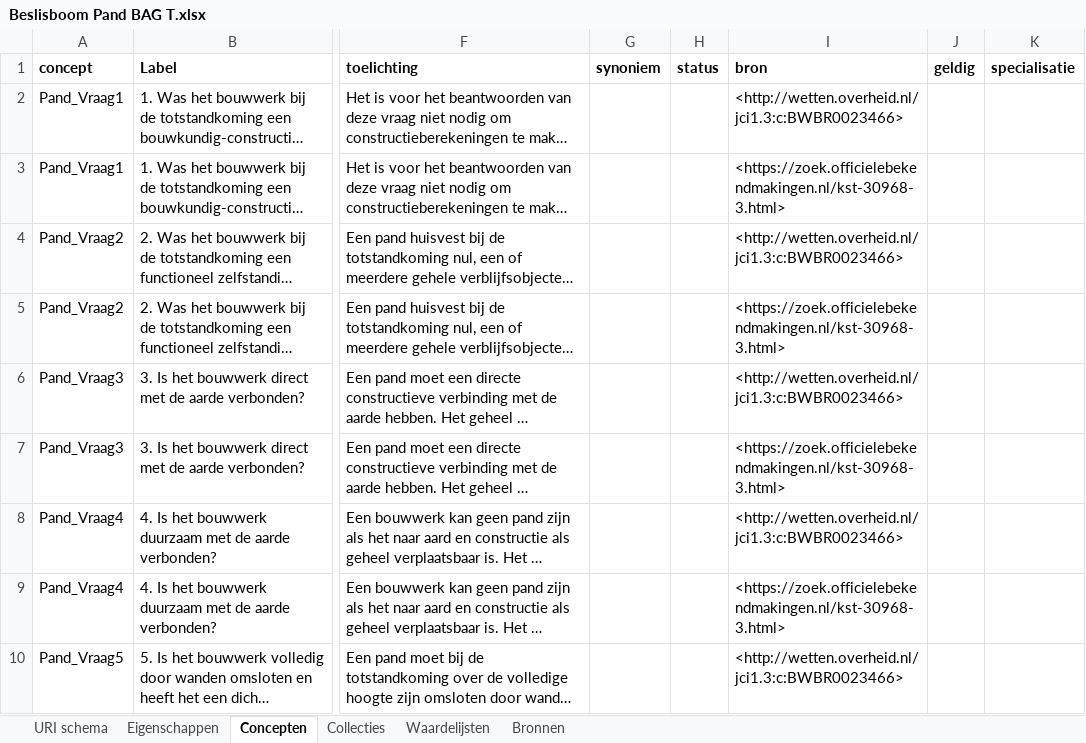
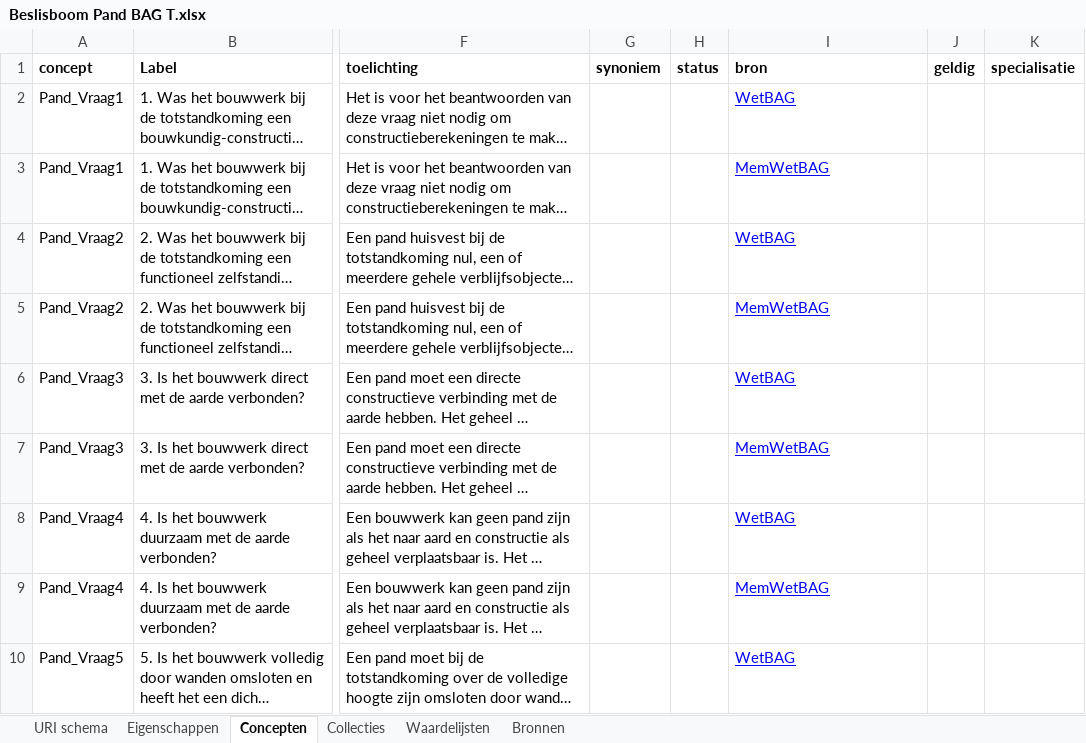
Before and after one commit to bp4mc2/bp4mc2, an Excel workbook: catalogusdata/BAG/Beslisboom Pand BAG T.xlsx, sheet Concepten, drawn as a sheet; only a part is shown, gaps mark what is left out; long unchanged cells end in …; values as stored, in another font and other column widths than the file's, no borders; the diff covers the shown part only; the diff names each change by its address in the sheet, - before the commit and + after, or states it on an @@ line.

```diff
--- a/catalogusdata/BAG/Beslisboom Pand BAG T.xlsx (sheet Concepten)
+++ b/catalogusdata/BAG/Beslisboom Pand BAG T.xlsx (sheet Concepten)
-I2 (bron): <http://wetten.overheid.nl/jci1.3:c:BWBR0023466>
+I2 (bron): WetBAG
@@ I2:I10 underline: off → on, text colour: black → #0000FF @@
-I3 (bron): <https://zoek.officielebekendmakingen.nl/kst-30968-3.html>
+I3 (bron): MemWetBAG
-I4 (bron): <http://wetten.overheid.nl/jci1.3:c:BWBR0023466>
+I4 (bron): WetBAG
-I5 (bron): <https://zoek.officielebekendmakingen.nl/kst-30968-3.html>
+I5 (bron): MemWetBAG
-I6 (bron): <http://wetten.overheid.nl/jci1.3:c:BWBR0023466>
+I6 (bron): WetBAG
-I7 (bron): <https://zoek.officielebekendmakingen.nl/kst-30968-3.html>
+I7 (bron): MemWetBAG
-I8 (bron): <http://wetten.overheid.nl/jci1.3:c:BWBR0023466>
+I8 (bron): WetBAG
-I9 (bron): <https://zoek.officielebekendmakingen.nl/kst-30968-3.html>
+I9 (bron): MemWetBAG
-I10 (bron): <http://wetten.overheid.nl/jci1.3:c:BWBR0023466>
+I10 (bron): WetBAG
```
Also changed, not shown: 9 edited cells and cell formats elsewhere in this sheet, sheet Bronnen, sheet URI schema, sheet Eigenschappen, sheet Collecties, catalogusdata/BAG/BegrippenExcel BAG T.xlsx, catalogusdata/BAG/Beslisboom VBO BAG T.xlsx.
